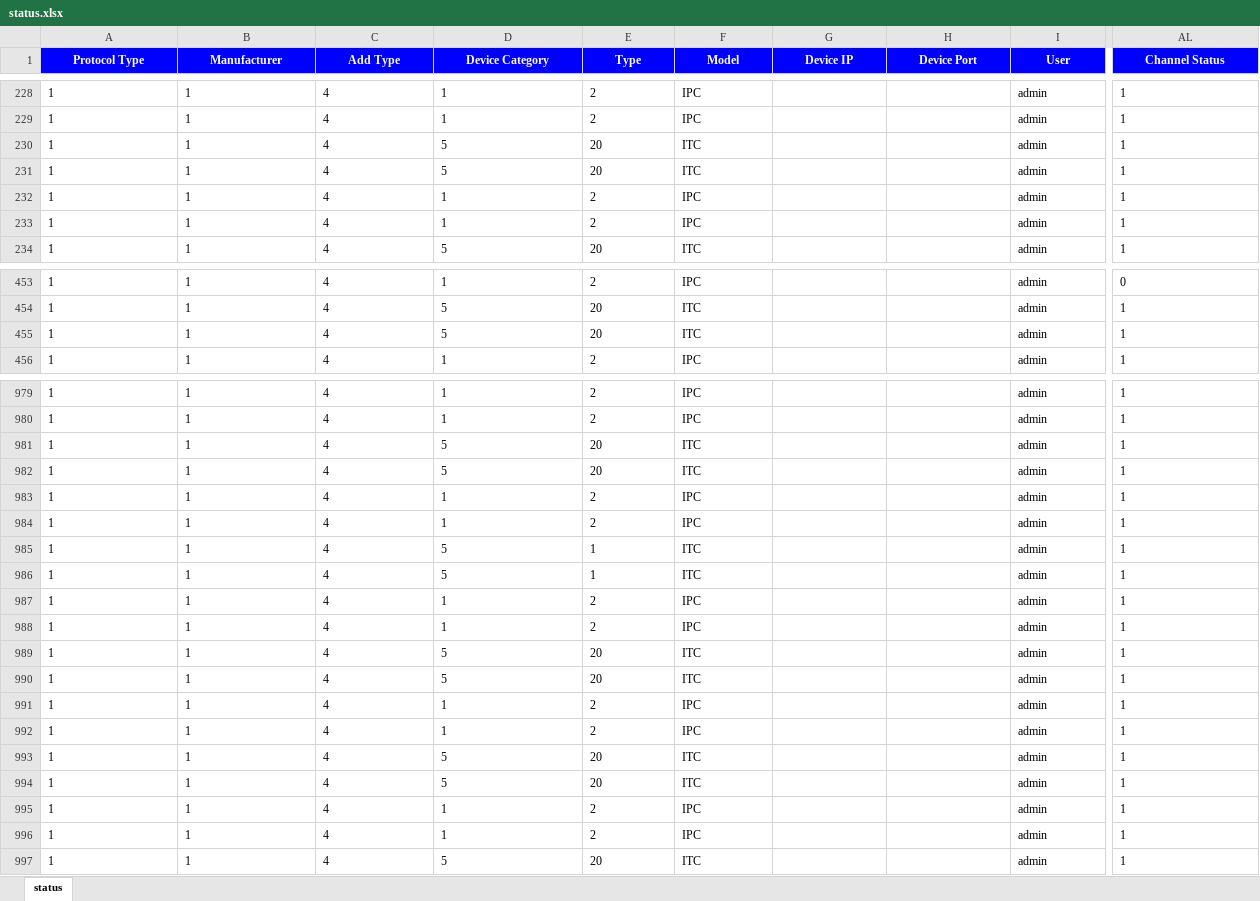
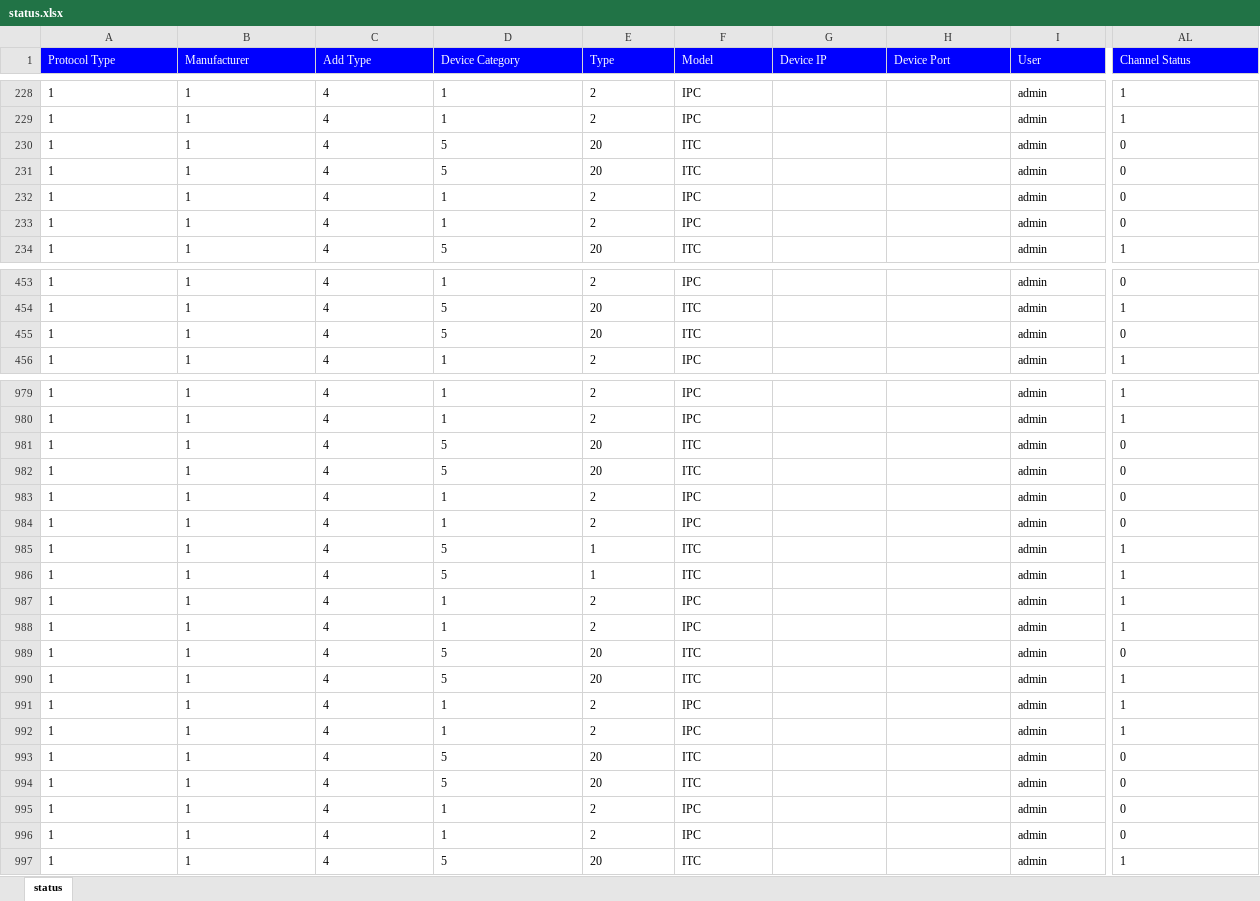
Before and after one commit to andrealansp/automacao_dss_disponibilidade, an Excel workbook: downloads/status.xlsx, sheet status, drawn as a sheet; only a part is shown, gaps mark what is left out; values as stored, in another font and other column widths than the file's, no borders; the diff covers the shown part only; the diff names each change by its address in the sheet, - before the commit and + after, or states it on an @@ line.

```diff
--- a/downloads/status.xlsx (sheet status)
+++ b/downloads/status.xlsx (sheet status)
@@ A1:AL1 bold: on → off, alignment: center → left @@
-AL230:AL233 (Channel Status): 1
+AL230:AL233 (Channel Status): 0
-AL455 (Channel Status): 1
+AL455 (Channel Status): 0
-AL981:AL984 (Channel Status): 1
+AL981:AL984 (Channel Status): 0
-AL989 (Channel Status): 1
+AL989 (Channel Status): 0
-AL993:AL996 (Channel Status): 1
+AL993:AL996 (Channel Status): 0
```
Also changed, not shown: 54 edited cells and cell formats elsewhere in this sheet, 2 other files.
